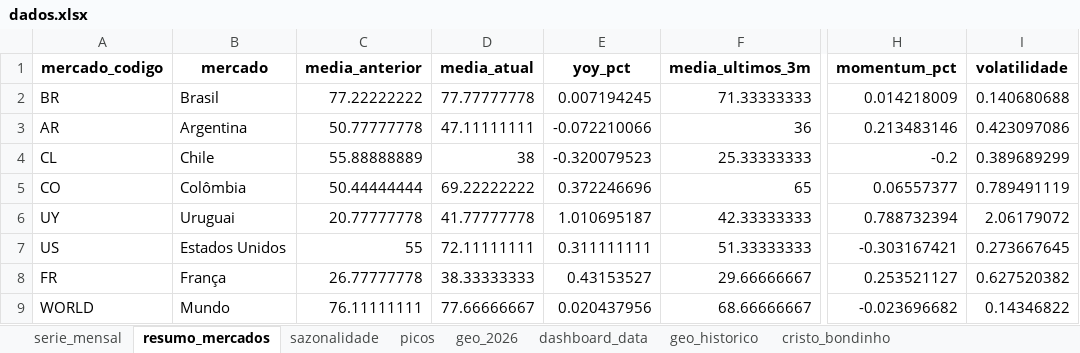
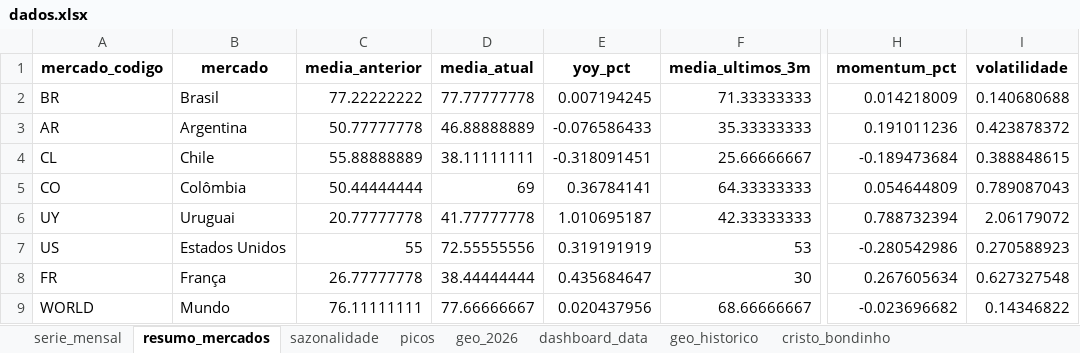
Before and after one commit to emillyvianabr/bondinho-google-trends, an Excel workbook: data/dados.xlsx, sheet resumo_mercados, drawn as a sheet; only a part is shown, gaps mark what is left out; values as stored, in another font and other column widths than the file's, no borders; the diff names each change by its address in the sheet, - before the commit and + after, or states it on an @@ line.

```diff
--- a/data/dados.xlsx (sheet resumo_mercados)
+++ b/data/dados.xlsx (sheet resumo_mercados)
-D3 (media_atual): 47.11111111
+D3 (media_atual): 46.88888889
-E3 (yoy_pct): -0.072210066
+E3 (yoy_pct): -0.076586433
-F3 (media_ultimos_3m): 36
+F3 (media_ultimos_3m): 35.33333333
-H3 (momentum_pct): 0.213483146
+H3 (momentum_pct): 0.191011236
-I3 (volatilidade): 0.423097086
+I3 (volatilidade): 0.423878372
-D4 (media_atual): 38
+D4 (media_atual): 38.11111111
-E4 (yoy_pct): -0.320079523
+E4 (yoy_pct): -0.318091451
-F4 (media_ultimos_3m): 25.33333333
+F4 (media_ultimos_3m): 25.66666667
-H4 (momentum_pct): -0.2
+H4 (momentum_pct): -0.189473684
-I4 (volatilidade): 0.389689299
+I4 (volatilidade): 0.388848615
-D5 (media_atual): 69.22222222
+D5 (media_atual): 69
-E5 (yoy_pct): 0.372246696
+E5 (yoy_pct): 0.36784141
-F5 (media_ultimos_3m): 65
+F5 (media_ultimos_3m): 64.33333333
-H5 (momentum_pct): 0.06557377
+H5 (momentum_pct): 0.054644809
-I5 (volatilidade): 0.789491119
+I5 (volatilidade): 0.789087043
-D7 (media_atual): 72.11111111
+D7 (media_atual): 72.55555556
-E7 (yoy_pct): 0.311111111
+E7 (yoy_pct): 0.319191919
-F7 (media_ultimos_3m): 51.33333333
+F7 (media_ultimos_3m): 53
-H7 (momentum_pct): -0.303167421
+H7 (momentum_pct): -0.280542986
-I7 (volatilidade): 0.273667645
+I7 (volatilidade): 0.270588923
-D8 (media_atual): 38.33333333
+D8 (media_atual): 38.44444444
-E8 (yoy_pct): 0.43153527
+E8 (yoy_pct): 0.435684647
-F8 (media_ultimos_3m): 29.66666667
+F8 (media_ultimos_3m): 30
-H8 (momentum_pct): 0.253521127
+H8 (momentum_pct): 0.267605634
-I8 (volatilidade): 0.627520382
+I8 (volatilidade): 0.627327548
```
Also changed, not shown: sheet cristo_bondinho, sheet sazonalidade, sheet dashboard_data, sheet serie_mensal, sheet picos, downloads/dados.xlsx, 2 other files.
